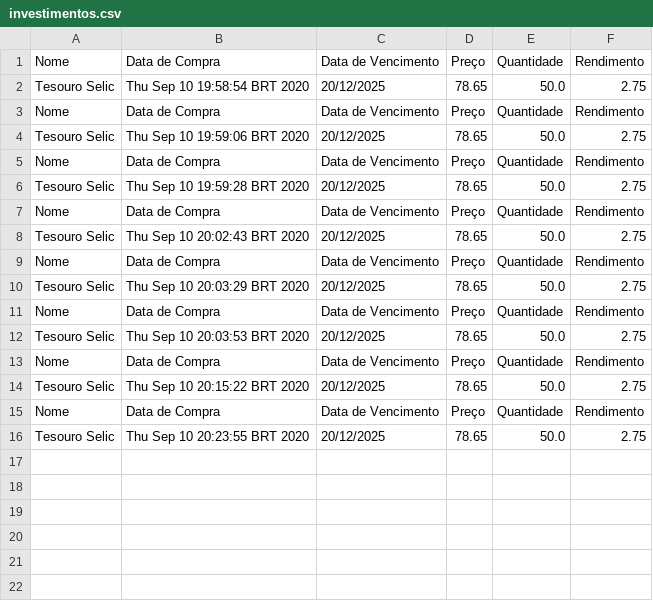
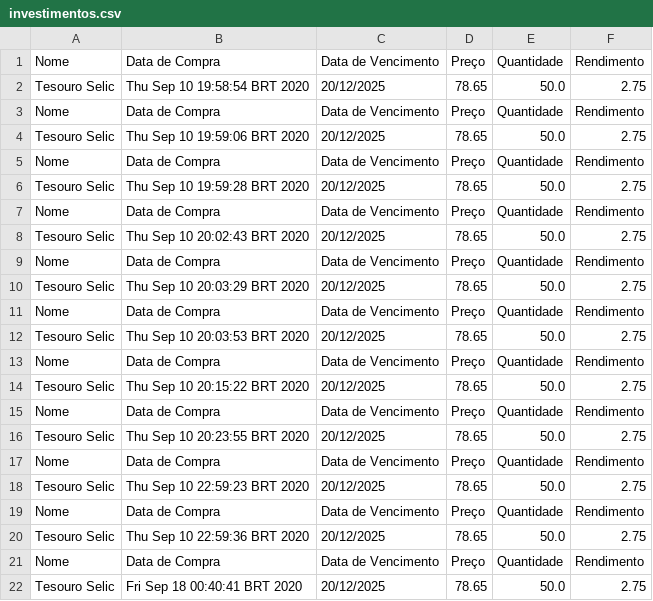
Before and after one commit to jp-inatel-monitoria/c214-lab, a CSV file: Aula03 - Maven/lab-project/investimentos.csv, drawn as a sheet.

```diff
--- a/Aula03 - Maven/lab-project/investimentos.csv
+++ b/Aula03 - Maven/lab-project/investimentos.csv
@@ -16 +16,7 @@
 "Tesouro Selic","Thu Sep 10 20:23:55 BRT 2020","20/12/2025","78.65","50.0","2.75"
+"Nome","Data de Compra","Data de Vencimento","Preço","Quantidade","Rendimento"
+"Tesouro Selic","Thu Sep 10 22:59:23 BRT 2020","20/12/2025","78.65","50.0","2.75"
+"Nome","Data de Compra","Data de Vencimento","Preço","Quantidade","Rendimento"
+"Tesouro Selic","Thu Sep 10 22:59:36 BRT 2020","20/12/2025","78.65","50.0","2.75"
+"Nome","Data de Compra","Data de Vencimento","Preço","Quantidade","Rendimento"
+"Tesouro Selic","Fri Sep 18 00:40:41 BRT 2020","20/12/2025","78.65","50.0","2.75"
```
Also changed, not shown: 10 other files.
